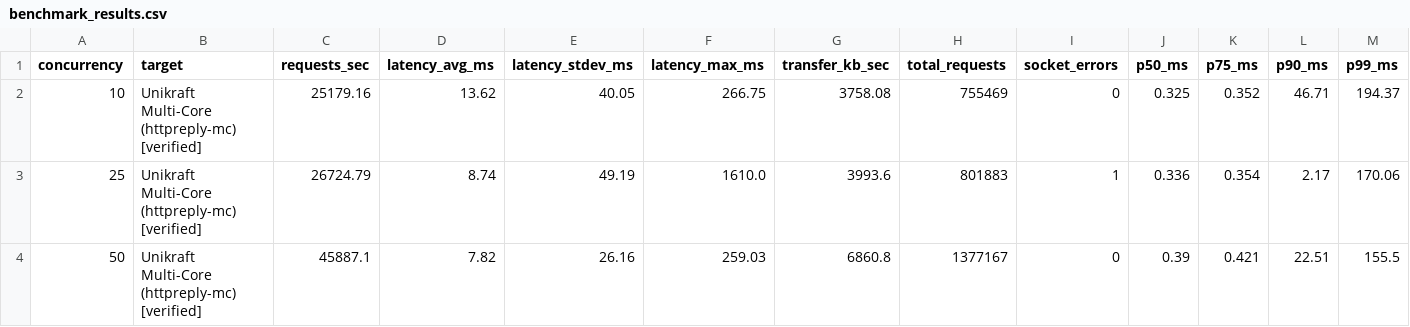
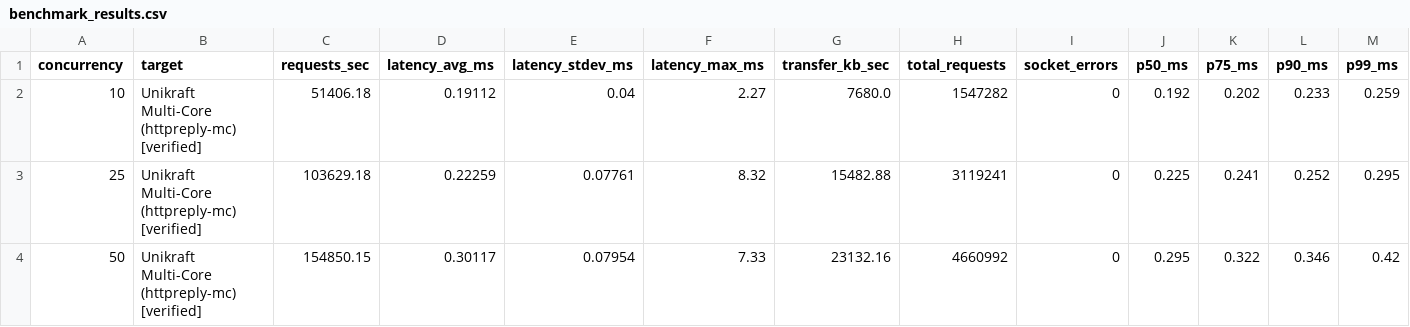
Before and after one commit to sibnick/lib-ena, a CSV file: samples/httpreply-mc/benchmark_results.csv, drawn as a sheet; only a part is shown; the diff covers the shown part only.

Commit message:
docs(httpreply-mc): update benchmark tables with 2026-10-05 A/B results
A same-day A/B run on 2026-10-05 measured trunk cf895d8cec against a
stock nginx baseline on the same hardware and subnet. The new tables
replace the 2026-09-27 numbers. Unikraft now leads at every level, from
+72% at c=10 to +202% at c=200, with P99 under 2.3 ms. The text names
the two trunk changes behind the gain: TX reclaim at completion
[Ticket 292e049bf4] and the -O3/LTO build [Ticket 483416560f].

Also fix run_ec2_verification.py: it wrote results under a hardcoded
2026-09-30 date and would overwrite older reports. It now uses the run
date. Raw CSV/JSON, console evidence, and the nginx baseline live in
fossil uv under reports/httpreply-mc_2026-10-05/.

FossilOrigin-Name: 92f812df768c21e9cb2d827b3e6d1aef9f2f36cd2a422d1f5842cb570c7438f9

```diff
--- a/samples/httpreply-mc/benchmark_results.csv
+++ b/samples/httpreply-mc/benchmark_results.csv
@@ -1,4 +1,4 @@
 concurrency,target,requests_sec,latency_avg_ms,latency_stdev_ms,latency_max_ms,transfer_kb_sec,total_requests,socket_errors,p50_ms,p75_ms,p90_ms,p99_ms
-10,Unikraft Multi-Core (httpreply-mc) [verified],25179.16,13.62,40.05,266.75,3758.08,755469,0,0.325,0.352,46.71,194.37
-25,Unikraft Multi-Core (httpreply-mc) [verified],26724.79,8.74,49.19,1610.0,3993.6,801883,1,0.336,0.354,2.17,170.06
-50,Unikraft Multi-Core (httpreply-mc) [verified],45887.1,7.82,26.16,259.03,6860.8,1377167,0,0.39,0.421,22.51,155.5
+10,Unikraft Multi-Core (httpreply-mc) [verified],51406.18,0.19112,0.04,2.27,7680.0,1547282,0,0.192,0.202,0.233,0.259
+25,Unikraft Multi-Core (httpreply-mc) [verified],103629.18,0.22259,0.07761,8.32,15482.88,3119241,0,0.225,0.241,0.252,0.295
+50,Unikraft Multi-Core (httpreply-mc) [verified],154850.15,0.30117,0.07954,7.33,23132.16,4660992,0,0.295,0.322,0.346,0.42
```
Also changed, not shown: 20 edited cells elsewhere in this file, 3 other files.
